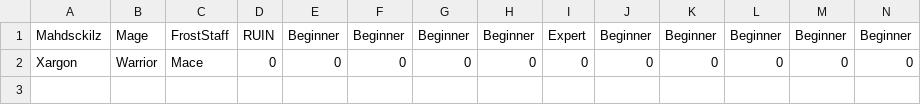
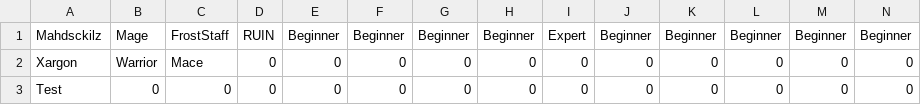
Before and after one commit to mahdsckilz/JAGBOT, a CSV file: Resources/memberlist.csv, drawn as a sheet; only a part is shown; rows hold the shown columns only; the diff names each change by its address in the sheet, - before the commit and + after, or states it on an @@ line.

```diff
--- a/Resources/memberlist.csv
+++ b/Resources/memberlist.csv
+row 3: Test | 0 | 0 | 0 | 0 | 0 | 0 | 0 | 0 | 0 | 0 | 0 | 0 | 0
```
Also changed, not shown: 6 other files.
